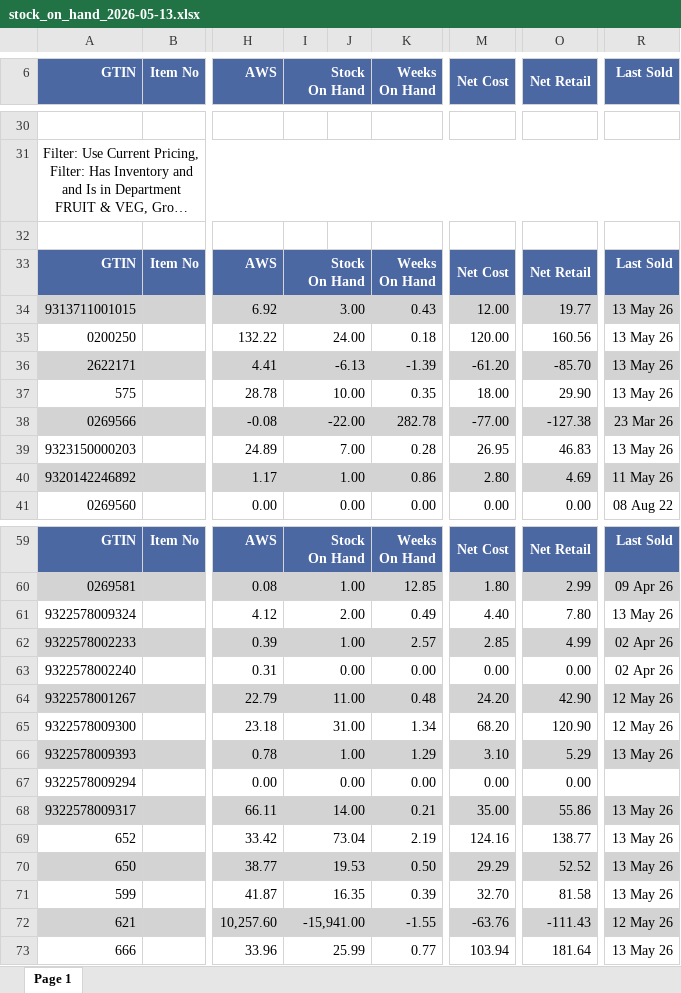
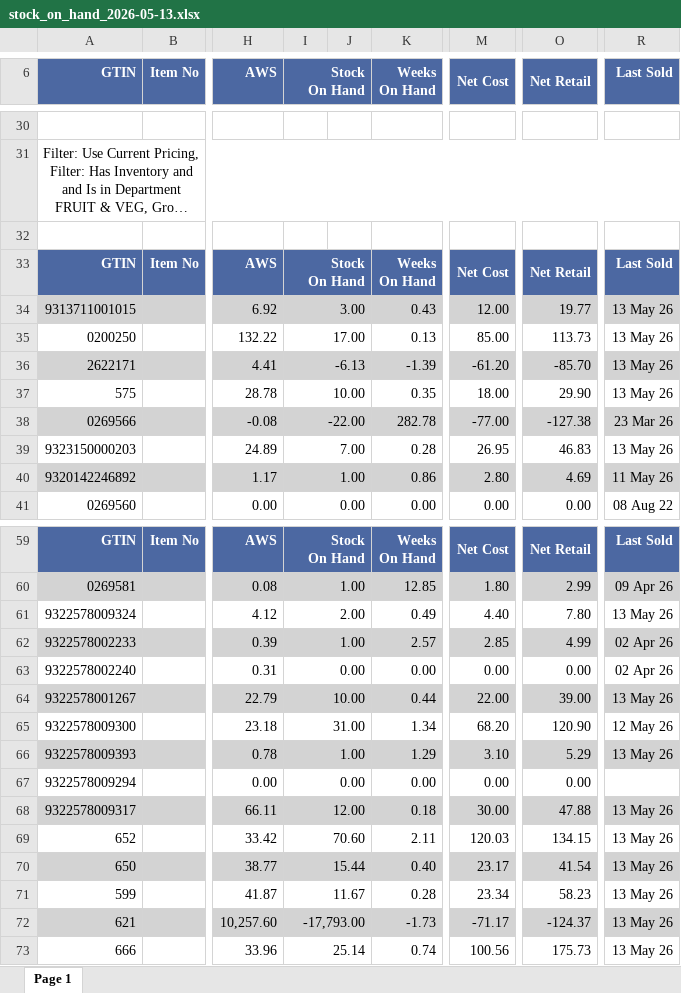
Before and after one commit to fabiohsst/foodland-wudinna, an Excel workbook: 03_model/inputs/stock_on_hand_2026-05-13.xlsx, sheet Page 1, drawn as a sheet; only a part is shown, gaps mark what is left out; long unchanged cells end in …; values as stored, in another font and other column widths than the file's, no borders; the diff covers the shown part only; the diff names each change by its address in the sheet, - before the commit and + after, or states it on an @@ line.

Commit message:
auto: stock_on_hand_2026-05-13.xlsx (2026-05-13T06:35:21.915Z)

```diff
--- a/03_model/inputs/stock_on_hand_2026-05-13.xlsx (sheet Page 1)
+++ b/03_model/inputs/stock_on_hand_2026-05-13.xlsx (sheet Page 1)
-I35 (Stock On Hand): 24.00
+I35 (Stock On Hand): 17.00
-K35 (Weeks On Hand): 0.18
+K35 (Weeks On Hand): 0.13
-M35 (Net Cost): 120.00
+M35 (Net Cost): 85.00
-O35 (Net Retail): 160.56
+O35 (Net Retail): 113.73
-I64 (Stock On Hand): 11.00
+I64 (Stock On Hand): 10.00
-K64 (Weeks On Hand): 0.48
+K64 (Weeks On Hand): 0.44
-M64 (Net Cost): 24.20
+M64 (Net Cost): 22.00
-O64 (Net Retail): 42.90
+O64 (Net Retail): 39.00
-R64 (Last Sold): 12 May 26
+R64 (Last Sold): 13 May 26
-I68 (Stock On Hand): 14.00
+I68 (Stock On Hand): 12.00
-K68 (Weeks On Hand): 0.21
+K68 (Weeks On Hand): 0.18
-M68 (Net Cost): 35.00
+M68 (Net Cost): 30.00
-O68 (Net Retail): 55.86
+O68 (Net Retail): 47.88
-I69 (Stock On Hand): 73.04
+I69 (Stock On Hand): 70.60
-K69 (Weeks On Hand): 2.19
+K69 (Weeks On Hand): 2.11
-M69 (Net Cost): 124.16
+M69 (Net Cost): 120.03
-O69 (Net Retail): 138.77
+O69 (Net Retail): 134.15
-I70 (Stock On Hand): 19.53
+I70 (Stock On Hand): 15.44
-K70 (Weeks On Hand): 0.50
+K70 (Weeks On Hand): 0.40
-M70 (Net Cost): 29.29
+M70 (Net Cost): 23.17
-O70 (Net Retail): 52.52
+O70 (Net Retail): 41.54
-I71 (Stock On Hand): 16.35
+I71 (Stock On Hand): 11.67
-K71 (Weeks On Hand): 0.39
+K71 (Weeks On Hand): 0.28
-M71 (Net Cost): 32.70
+M71 (Net Cost): 23.34
-O71 (Net Retail): 81.58
+O71 (Net Retail): 58.23
-I72 (Stock On Hand): -15,941.00
+I72 (Stock On Hand): -17,793.00
-K72 (Weeks On Hand): -1.55
+K72 (Weeks On Hand): -1.73
-M72 (Net Cost): -63.76
+M72 (Net Cost): -71.17
-O72 (Net Retail): -111.43
+O72 (Net Retail): -124.37
-R72 (Last Sold): 12 May 26
+R72 (Last Sold): 13 May 26
-I73 (Stock On Hand): 25.99
+I73 (Stock On Hand): 25.14
-K73 (Weeks On Hand): 0.77
+K73 (Weeks On Hand): 0.74
-M73 (Net Cost): 103.94
+M73 (Net Cost): 100.56
-O73 (Net Retail): 181.64
+O73 (Net Retail): 175.73
```
Also changed, not shown: 197 edited cells elsewhere in this sheet.
